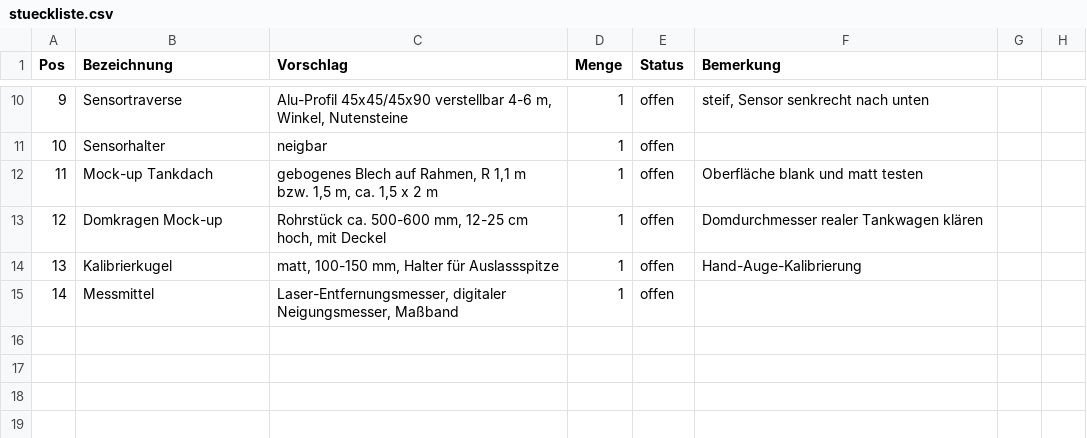
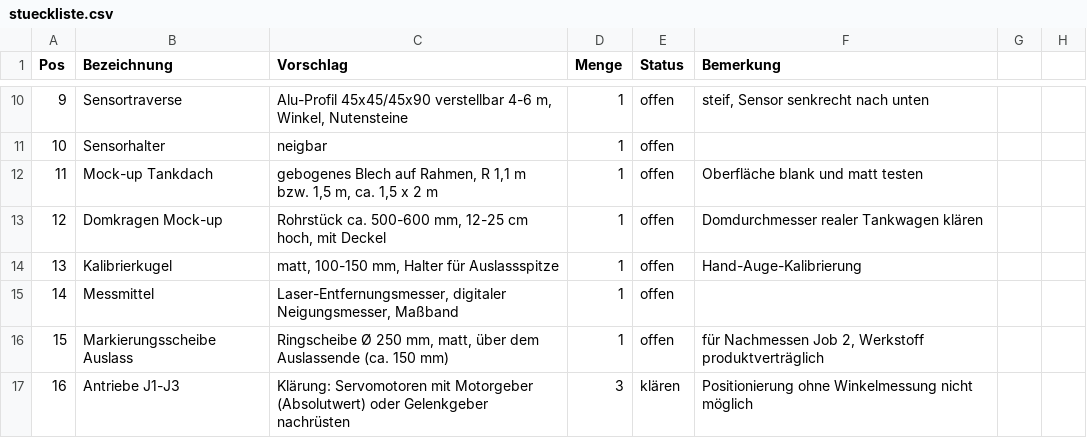
Before and after one commit to aracon30/autonomer-verladearm, a CSV file: hardware/stueckliste.csv, drawn as a sheet; only a part is shown, gaps mark what is left out; the diff names each change by its address in the sheet, - before the commit and + after, or states it on an @@ line.

```diff
--- a/hardware/stueckliste.csv
+++ b/hardware/stueckliste.csv
+row 16: 15 | Markierungsscheibe Auslass | Ringscheibe Ø 250 mm, matt, über dem Auslassende (ca. 150 mm) | 1 | offen | für Nachmessen Job 2, Werkstoff produktverträglich
+row 17: 16 | Antriebe J1-J3 | Klärung: Servomotoren mit Motorgeber (Absolutwert) oder Gelenkgeber nachrüsten | 3 | klären | Positionierung ohne Winkelmessung nicht möglich
```
Also changed, not shown: 19 other files.
